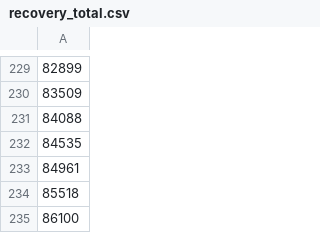
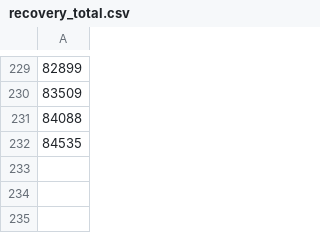
Before and after one commit to k-yamasaki-zakisan/Python-script, a CSV file: Selenium/tmp_format/recovery_total.csv, drawn as a sheet; only a part is shown, gaps mark what is left out; the diff names each change by its address in the sheet, - before the commit and + after, or states it on an @@ line.

```diff
--- a/Selenium/tmp_format/recovery_total.csv
+++ b/Selenium/tmp_format/recovery_total.csv
-row 233: 84961
-row 234: 85518
-row 235: 86100
```
Also changed, not shown: Selenium/tmp_download/pcr_case_daily.csv, Selenium/tmp_download/pcr_tested_daily.csv, 14 other files.
